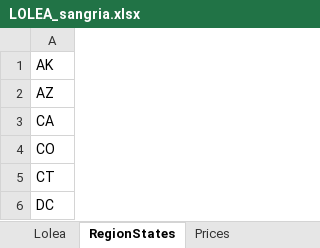
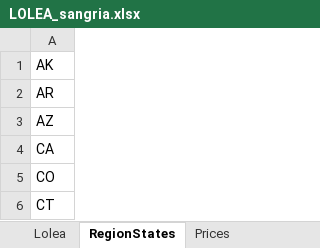
Before and after one commit to ENGINETEC/pstablerates, an Excel workbook: Table Rates/LOLEA_sangria.xlsx, sheet RegionStates, drawn as a sheet; only a part is shown; the shorter side is filled out with more unchanged rows; values as stored, in another font and other column widths than the file's, no cell formats; the diff covers the shown part only; the diff names each change by its address in the sheet, - before the commit and + after, or states it on an @@ line.

```diff
--- a/Table Rates/LOLEA_sangria.xlsx (sheet RegionStates)
+++ b/Table Rates/LOLEA_sangria.xlsx (sheet RegionStates)
+row 2: AR
```
Also changed, not shown: 8 added rows, 1 removed row, 4 moved rows and 1 edited cell elsewhere in this sheet, sheet Lolea, cell formats, Retailers4.xlsx, Table Rates/liqs.xlsx, 2 other files.
